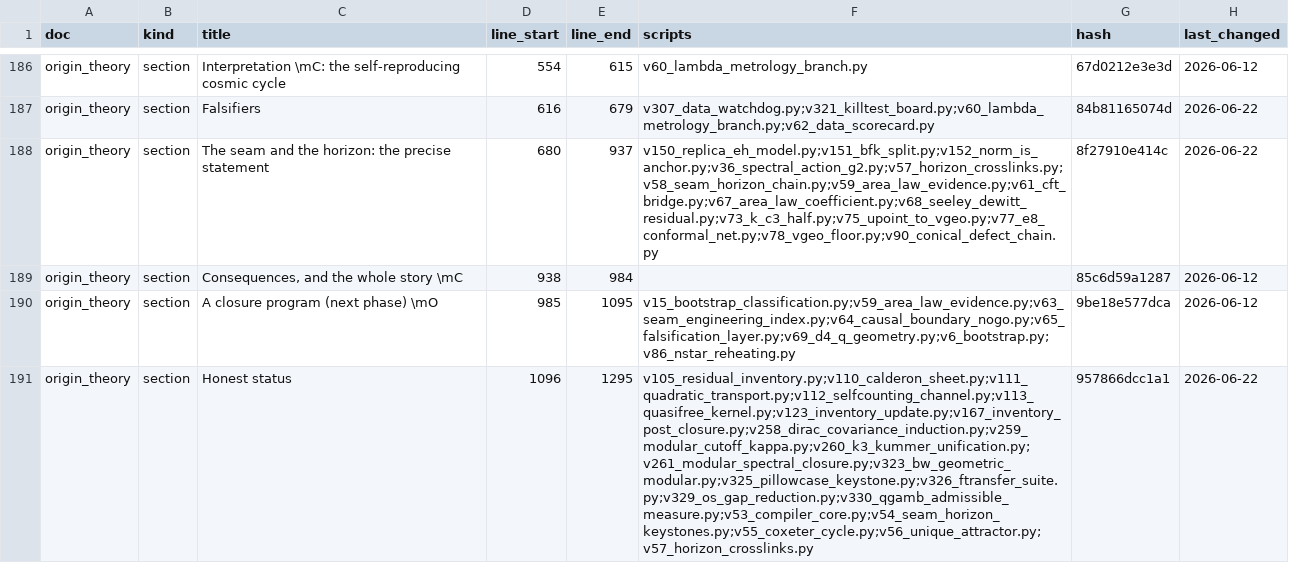
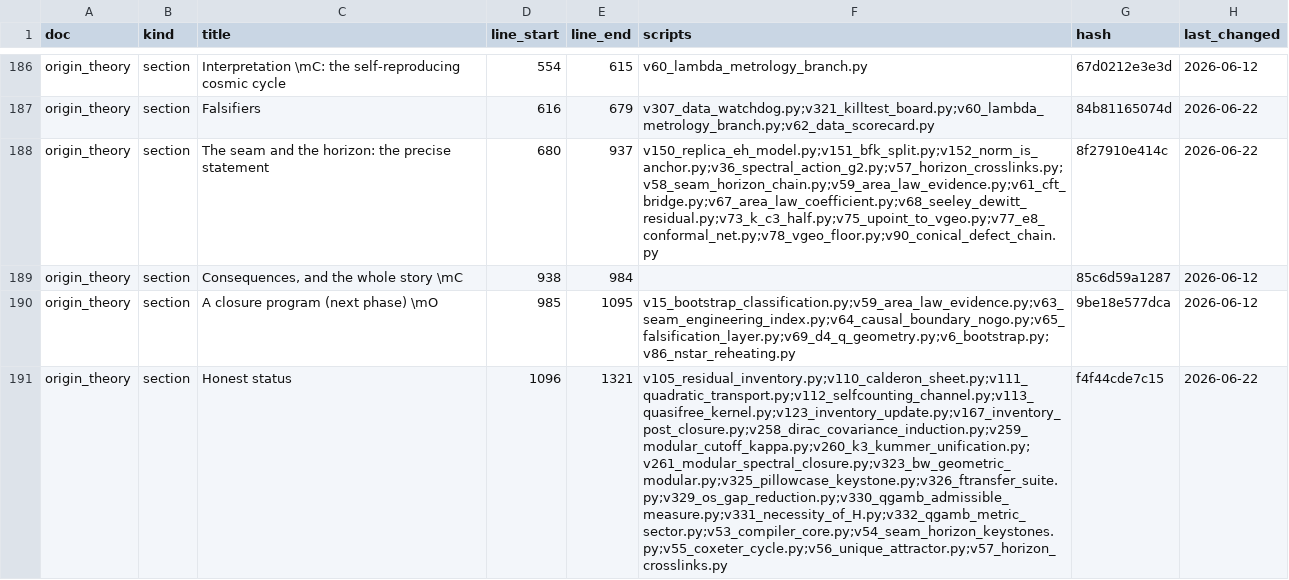
Before and after one commit to sthamann/tfpt5-shadow, a CSV file: verification/docs_map.csv, drawn as a sheet; only a part is shown, gaps mark what is left out; the diff covers the shown part only; the diff names each change by its address in the sheet, - before the commit and + after, or states it on an @@ line.

```diff
--- a/verification/docs_map.csv
+++ b/verification/docs_map.csv
-E191 (line_end): 1295
+E191 (line_end): 1321
-F191 (scripts): v105_residual_inventory.py;v110_calderon_sheet.py;v111_quadratic_transport.py;v112_selfcounting_channel.py;v113_quasifree_kernel.py;v123_inventory_update.py;v167_inventory_post_closure.py;v258_dirac_covariance_induction.py;v259_modular_cutoff_kappa.py;v260_k3_kummer_unification.py;v261_modular_spectral_closure.py;v323_bw_geometric_modular.py;v325_pillowcase_keystone.py;v326_ftransfer_suite.py;v329_os_gap_reduction.py;v330_qgamb_admissible_measure.py;v53_compiler_core.py;v54_seam_horizon_keystones.py;v55_coxeter_cycle.py;v56_unique_attractor.py;v57_horizon_crosslinks.py
+F191 (scripts): v105_residual_inventory.py;v110_calderon_sheet.py;v111_quadratic_transport.py;v112_selfcounting_channel.py;v113_quasifree_kernel.py;v123_inventory_update.py;v167_inventory_post_closure.py;v258_dirac_covariance_induction.py;v259_modular_cutoff_kappa.py;v260_k3_kummer_unification.py;v261_modular_spectral_closure.py;v323_bw_geometric_modular.py;v325_pillowcase_keystone.py;v326_ftransfer_suite.py;v329_os_gap_reduction.py;v330_qgamb_admissible_measure.py;v331_necessity_of_H.py;v332_qgamb_metric_sector.py;v53_compiler_core.py;v54_seam_horizon_keystones.py;v55_coxeter_cycle.py;v56_unique_attractor.py;v57_horizon_crosslinks.py
-G191 (hash): 957866dcc1a1
+G191 (hash): f4f44cde7c15
```
Also changed, not shown: 2 edited cells elsewhere in this file, verification/script_registry.csv, verification/status_ledger.csv, 20 other files.
